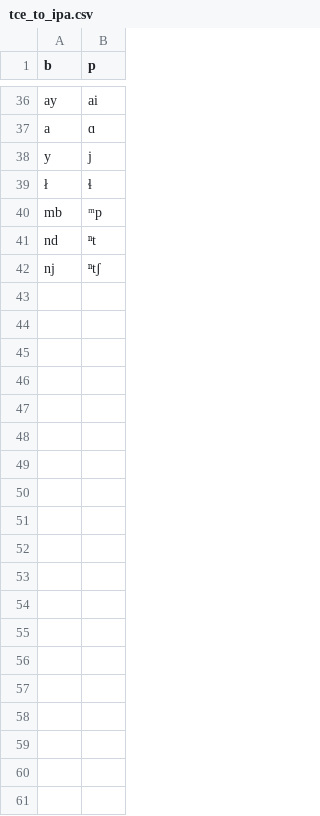
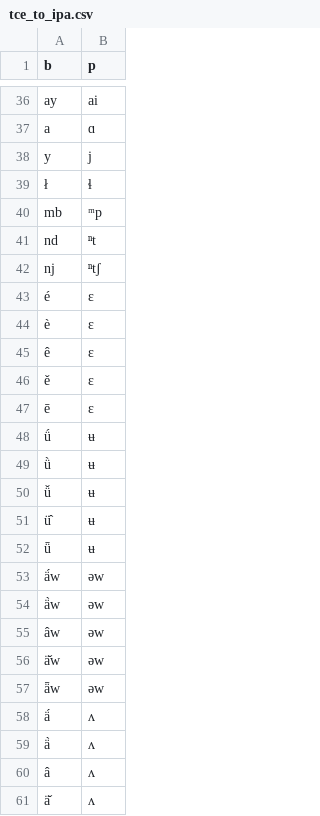
Before and after one commit to roedoejet/g2p, a CSV file: g2p/mappings/langs/tce/tce_to_ipa.csv, drawn as a sheet; only a part is shown, gaps mark what is left out; the diff covers the shown part only; the diff names each change by its address in the sheet, - before the commit and + after, or states it on an @@ line.

Commit message:
added tone markers on vowels

```diff
--- a/g2p/mappings/langs/tce/tce_to_ipa.csv
+++ b/g2p/mappings/langs/tce/tce_to_ipa.csv
+row 43: é | ɛ
+row 44: è | ɛ
+row 45: ê | ɛ
+row 46: ě | ɛ
+row 47: ē | ɛ
+row 48: ǘ | ʉ
+row 49: ǜ | ʉ
+row 50: ǚ | ʉ
+row 51: ü̂ | ʉ
+row 52: ǖ | ʉ
+row 53: ä́w | əw
+row 54: ä̀w | əw
+row 55: âw | əw
+row 56: ä̌w | əw
+row 57: ǟw | əw
+row 58: ä́ | ʌ
+row 59: ä̀ | ʌ
+row 60: â | ʌ
+row 61: ä̌ | ʌ
```
Also changed, not shown: 11 added rows elsewhere in this file.
